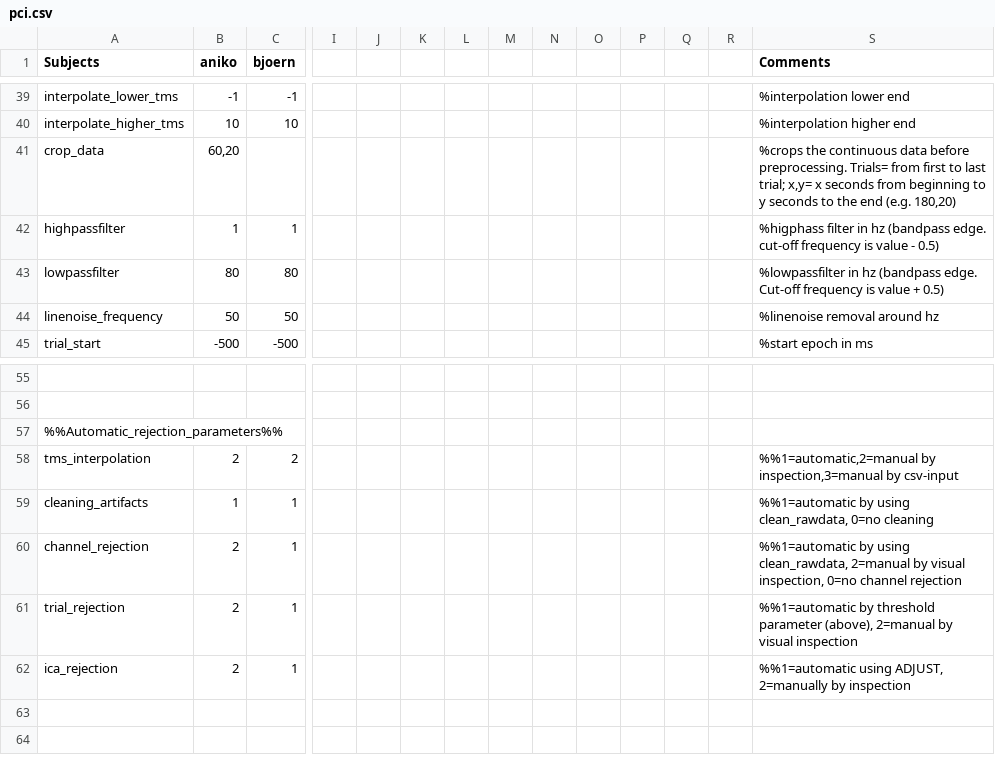
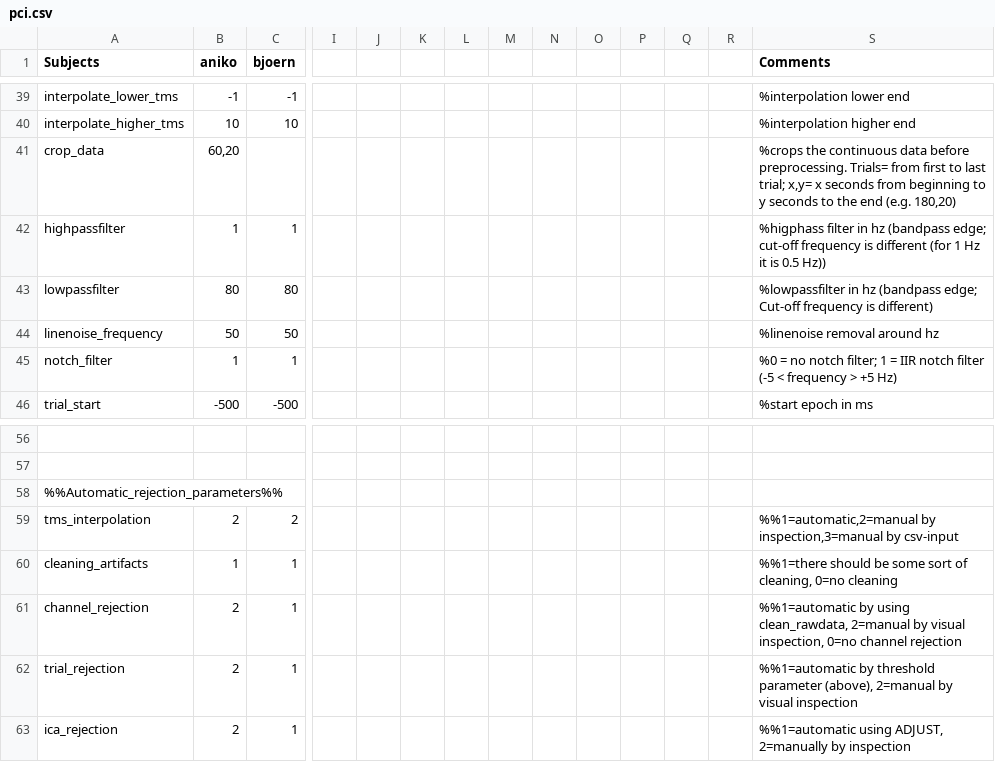
Before and after one commit to andresni/eeg_analysis_suite, a CSV file: private/pci.csv, drawn as a sheet; only a part is shown, gaps mark what is left out; addresses are those after the commit; rows hold the shown columns only; the diff names each change by its address in the sheet, - before the commit and + after, or states it on an @@ line.

```diff
--- a/private/pci.csv
+++ b/private/pci.csv
-S42 (Comments): …hz (bandpass edge. cut-off frequency is value - 0.5)
+S42 (Comments): …hz (bandpass edge; cut-off frequency is different (for 1 Hz it is 0.5 Hz))
-S43 (Comments): …hz (bandpass edge. Cut-off frequency is value + 0.5)
+S43 (Comments): …hz (bandpass edge; Cut-off frequency is different)
+row 45: notch_filter | 1 | 1 |  |  |  |  |  |  |  |  |  |  | %0 = no notch filter; 1 = IIR notch filter (-5 < frequency > +5 Hz)
-S60 (Comments): %%1=automatic by using clean_rawdata, 0=no cleaning
+S60 (Comments): %%1=there should be some sort of cleaning, 0=no cleaning
```
Also changed, not shown: 10 other files.
